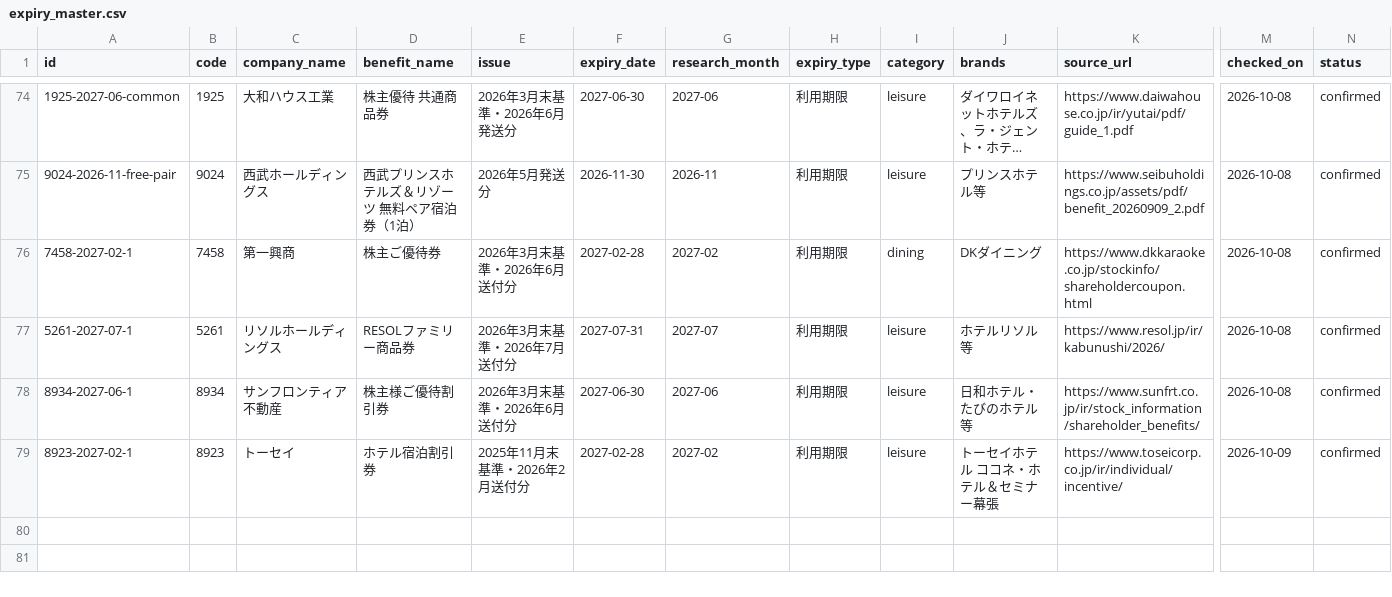
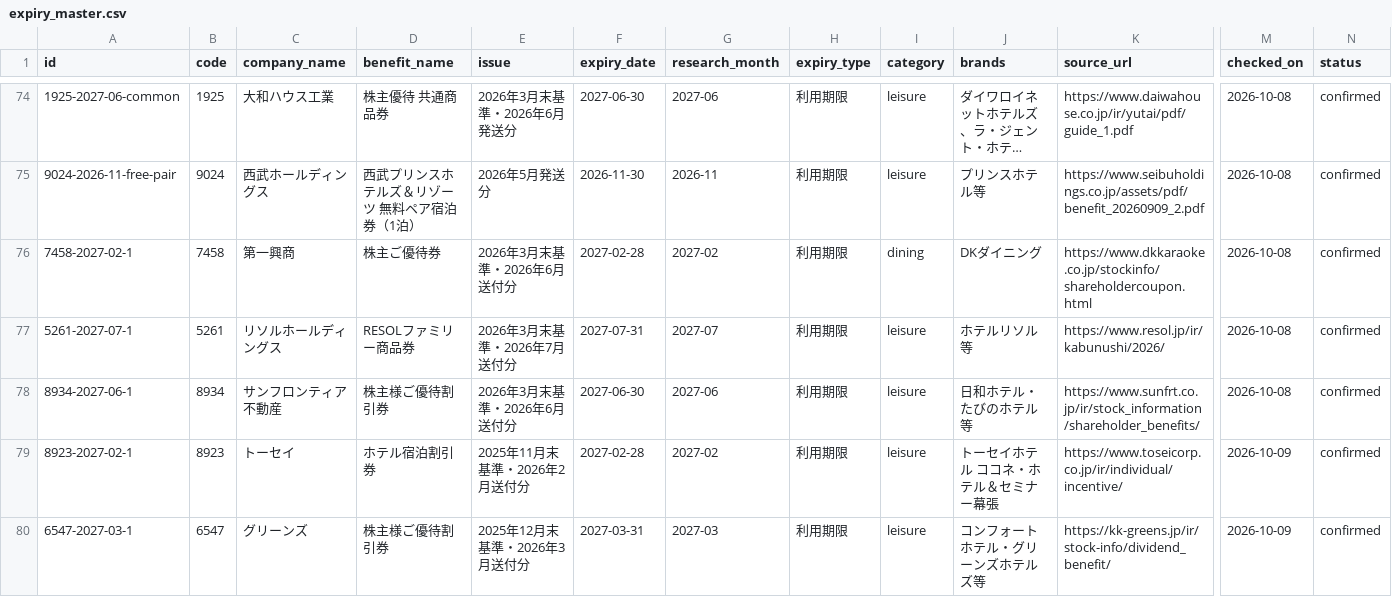
Before and after one commit to yutai-quo-navi/yutai-map, a CSV file: data/expiry_master.csv, drawn as a sheet; only a part is shown, gaps mark what is left out; long unchanged cells end in …; rows hold the shown columns only; the diff names each change by its address in the sheet, - before the commit and + after, or states it on an @@ line.

Commit message:
Add GREENS hotel voucher search with monthly official directory verification

```diff
--- a/data/expiry_master.csv
+++ b/data/expiry_master.csv
+row 80: 6547-2027-03-1 | 6547 | グリーンズ | 株主様ご優待割引券 | 2025年12月末基準・2026年3月送付分 | 2027-03-31 | 2027-03 | 利用期限 | leisure | コンフォートホテル・グリーンズホテルズ等 | https://kk-greens.jp/ir/stock-info/dividend_benefit/ | 2026-10-09 | confirmed
```
Also changed, not shown: 8 other files.
